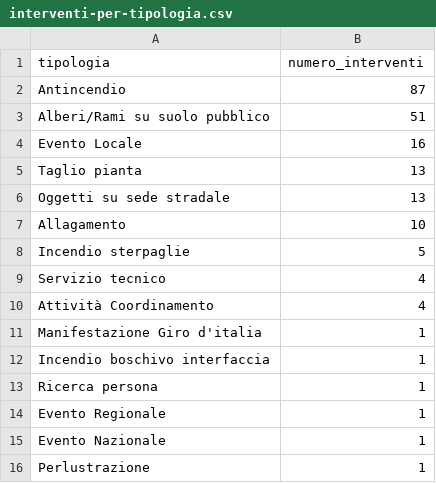
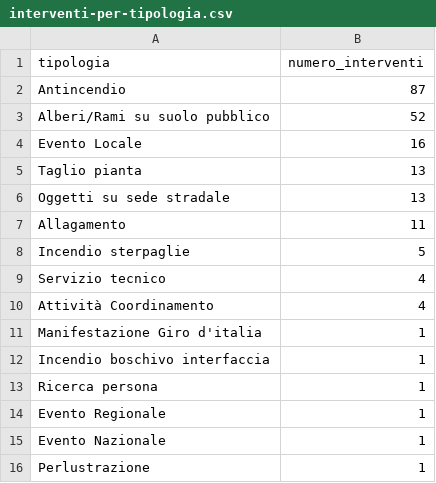
Before and after one commit to SviluppoItaliaDigitale/sito-pc-genzano, a CSV file: static/open-data/interventi-per-tipologia.csv, drawn as a sheet.

```diff
--- a/static/open-data/interventi-per-tipologia.csv
+++ b/static/open-data/interventi-per-tipologia.csv
@@ -2,3 +2,3 @@ tipologia,numero_interventi
 Antincendio,87
-Alberi/Rami su suolo pubblico,51
+Alberi/Rami su suolo pubblico,52
 Evento Locale,16
@@ -6,3 +6,3 @@ Taglio pianta,13
 Oggetti su sede stradale,13
-Allagamento,10
+Allagamento,11
 Incendio sterpaglie,5
```
Also changed, not shown: static/open-data/automezzi-impiegati.csv, static/open-data/statistiche-interventi.csv, 13 other files.
